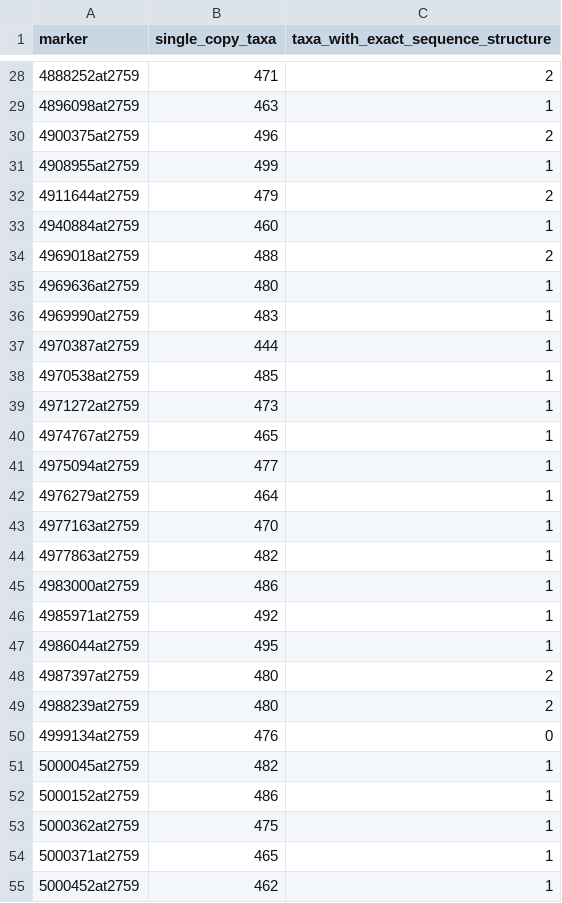
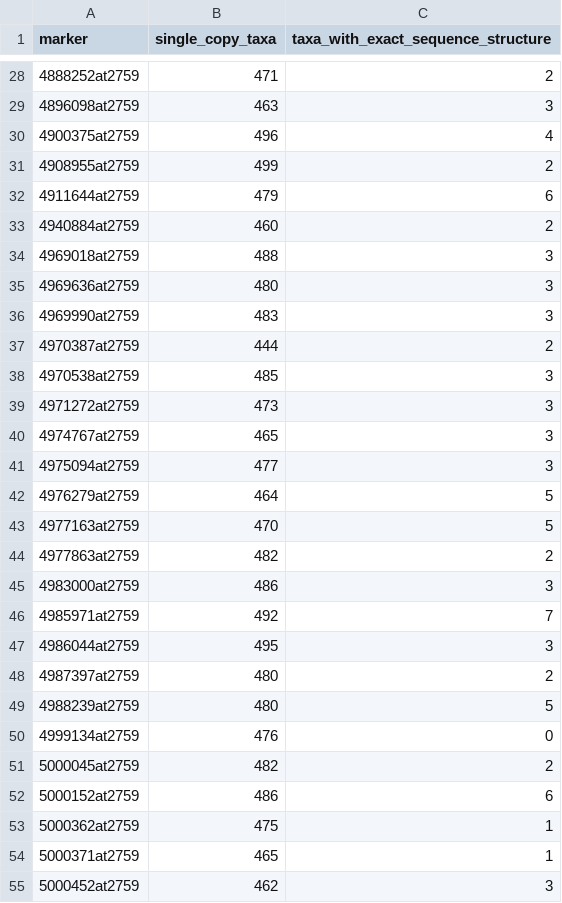
Before and after one commit to JLSteenwyk/fungal-structural-evolution, a TSV file: metadata/marker_structure_coverage.tsv, drawn as a sheet; only a part is shown, gaps mark what is left out; the diff covers the shown part only.

```diff
--- a/metadata/marker_structure_coverage.tsv
+++ b/metadata/marker_structure_coverage.tsv
@@ -28,28 +28,28 @@ marker	single_copy_taxa	taxa_with_exact_sequence_structure
 4888252at2759	471	2
-4896098at2759	463	1
-4900375at2759	496	2
-4908955at2759	499	1
-4911644at2759	479	2
-4940884at2759	460	1
-4969018at2759	488	2
-4969636at2759	480	1
-4969990at2759	483	1
-4970387at2759	444	1
-4970538at2759	485	1
-4971272at2759	473	1
-4974767at2759	465	1
-4975094at2759	477	1
-4976279at2759	464	1
-4977163at2759	470	1
-4977863at2759	482	1
-4983000at2759	486	1
-4985971at2759	492	1
-4986044at2759	495	1
+4896098at2759	463	3
+4900375at2759	496	4
+4908955at2759	499	2
+4911644at2759	479	6
+4940884at2759	460	2
+4969018at2759	488	3
+4969636at2759	480	3
+4969990at2759	483	3
+4970387at2759	444	2
+4970538at2759	485	3
+4971272at2759	473	3
+4974767at2759	465	3
+4975094at2759	477	3
+4976279at2759	464	5
+4977163at2759	470	5
+4977863at2759	482	2
+4983000at2759	486	3
+4985971at2759	492	7
+4986044at2759	495	3
 4987397at2759	480	2
-4988239at2759	480	2
+4988239at2759	480	5
 4999134at2759	476	0
-5000045at2759	482	1
-5000152at2759	486	1
+5000045at2759	482	2
+5000152at2759	486	6
 5000362at2759	475	1
 5000371at2759	465	1
-5000452at2759	462	1
+5000452at2759	462	3
```
Also changed, not shown: 82 edited cells elsewhere in this file, 4 other files.
